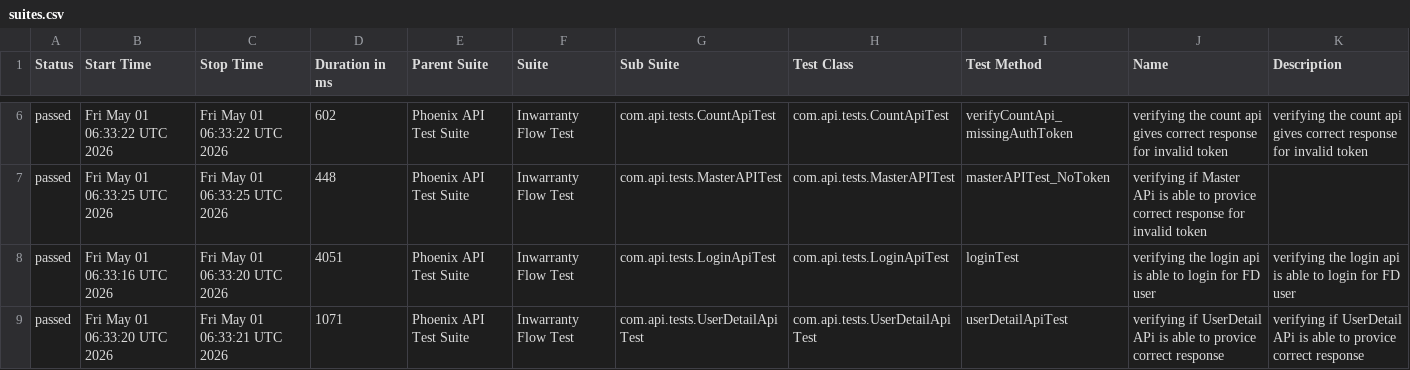
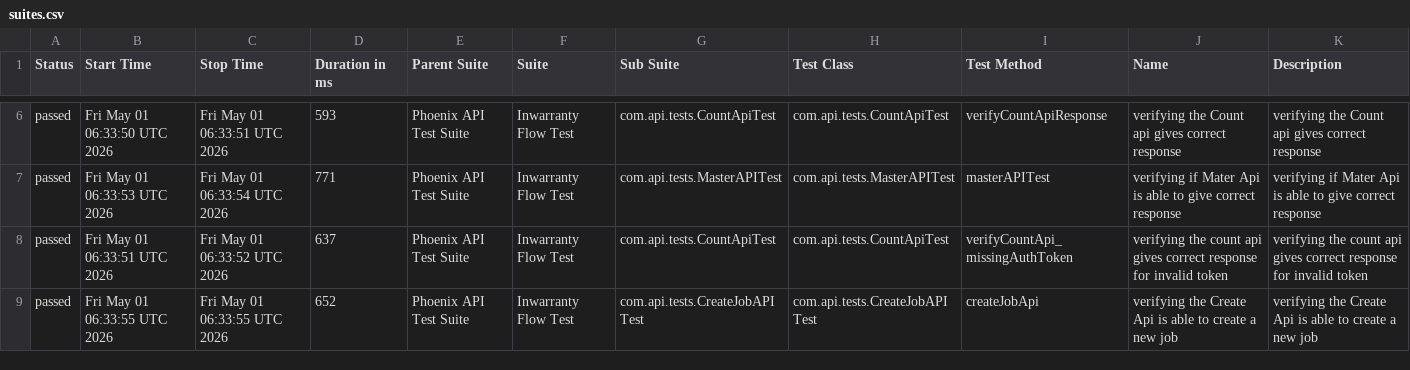
Before and after one commit to RanjaniManuel/PhoenixTestAutomationFramework, a CSV file: data/suites.csv, drawn as a sheet; only a part is shown, gaps mark what is left out; the diff covers the shown part only.

```diff
--- a/data/suites.csv
+++ b/data/suites.csv
@@ -6,4 +6,4 @@
-"passed","Fri May 01 06:33:22 UTC 2026","Fri May 01 06:33:22 UTC 2026","602","Phoenix API Test Suite","Inwarranty Flow Test","com.api.tests.CountApiTest","com.api.tests.CountApiTest","verifyCountApi_missingAuthToken","verifying the count api gives correct response for invalid token","verifying the count api gives correct response for invalid token"
-"passed","Fri May 01 06:33:25 UTC 2026","Fri May 01 06:33:25 UTC 2026","448","Phoenix API Test Suite","Inwarranty Flow Test","com.api.tests.MasterAPITest","com.api.tests.MasterAPITest","masterAPITest_NoToken","verifying if Master APi is able to provice correct response for invalid token",""
-"passed","Fri May 01 06:33:16 UTC 2026","Fri May 01 06:33:20 UTC 2026","4051","Phoenix API Test Suite","Inwarranty Flow Test","com.api.tests.LoginApiTest","com.api.tests.LoginApiTest","loginTest","verifying the login api is able to login for FD user","verifying the login api is able to login for FD user"
-"passed","Fri May 01 06:33:20 UTC 2026","Fri May 01 06:33:21 UTC 2026","1071","Phoenix API Test Suite","Inwarranty Flow Test","com.api.tests.UserDetailApiTest","com.api.tests.UserDetailApiTest","userDetailApiTest","verifying if UserDetail APi is able to provice correct response","verifying if UserDetail APi is able to provice correct response"
+"passed","Fri May 01 06:33:50 UTC 2026","Fri May 01 06:33:51 UTC 2026","593","Phoenix API Test Suite","Inwarranty Flow Test","com.api.tests.CountApiTest","com.api.tests.CountApiTest","verifyCountApiResponse","verifying the Count api gives correct response","verifying the Count api gives correct response"
+"passed","Fri May 01 06:33:53 UTC 2026","Fri May 01 06:33:54 UTC 2026","771","Phoenix API Test Suite","Inwarranty Flow Test","com.api.tests.MasterAPITest","com.api.tests.MasterAPITest","masterAPITest","verifying if Mater Api is able to give correct response","verifying if Mater Api is able to give correct response"
+"passed","Fri May 01 06:33:51 UTC 2026","Fri May 01 06:33:52 UTC 2026","637","Phoenix API Test Suite","Inwarranty Flow Test","com.api.tests.CountApiTest","com.api.tests.CountApiTest","verifyCountApi_missingAuthToken","verifying the count api gives correct response for invalid token","verifying the count api gives correct response for invalid token"
+"passed","Fri May 01 06:33:55 UTC 2026","Fri May 01 06:33:55 UTC 2026","652","Phoenix API Test Suite","Inwarranty Flow Test","com.api.tests.CreateJobAPITest","com.api.tests.CreateJobAPITest","createJobApi","verifying the Create Api is able to create a new job","verifying the Create Api is able to create a new job"
```
Also changed, not shown: 32 edited cells elsewhere in this file, data/behaviors.csv, 49 other files.
